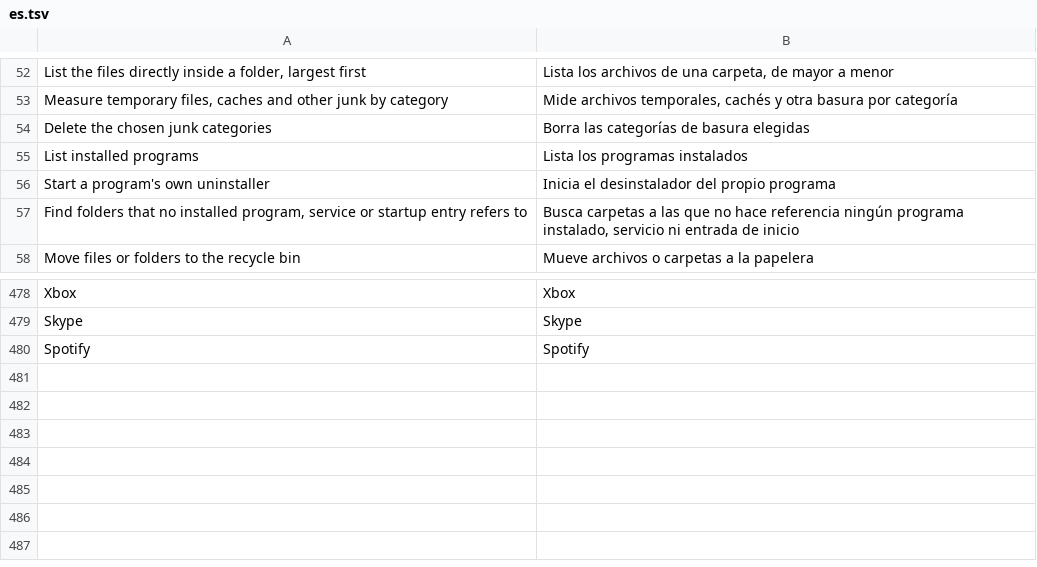
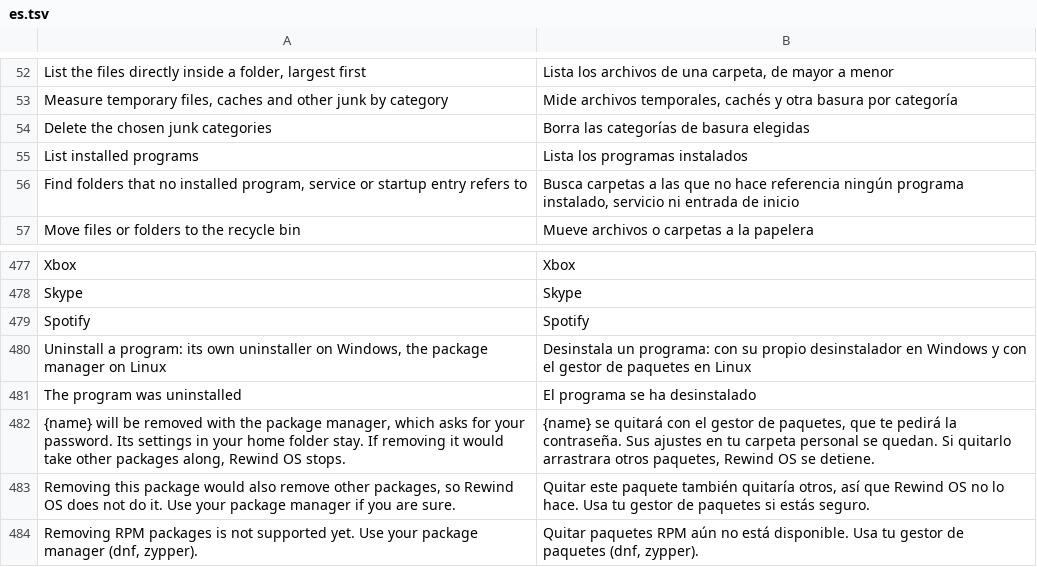
Before and after one commit to rewind-os/rewind-os-app, a TSV file: crates/i18n/locales/es.tsv, drawn as a sheet; only a part is shown, gaps mark what is left out; removed rows and columns are numbered as before the commit, all else as after; the diff names each change by its address in the sheet, - before the commit and + after, or states it on an @@ line.

```diff
--- a/crates/i18n/locales/es.tsv
+++ b/crates/i18n/locales/es.tsv
-row 56: Start a program's own uninstaller | Inicia el desinstalador del propio programa
+row 480: Uninstall a program: its own uninstaller on Windows, the package manager on Linux | Desinstala un programa: con su propio desinstalador en Windows y con el gestor de paquetes en Linux
+row 481: The program was uninstalled | El programa se ha desinstalado
+row 482: {name} will be removed with the package manager, which asks for your password. Its settings in your home folder stay. If removing it would take other packages along, Rewind OS stops. | {name} se quitará con el gestor de paquetes, que te pedirá la contraseña. Sus ajustes en tu carpeta personal se quedan. Si quitarlo arrastrara otros paquetes, Rewind OS se detiene.
+row 483: Removing this package would also remove other packages, so Rewind OS does not do it. Use your package manager if you are sure. | Quitar este paquete también quitaría otros, así que Rewind OS no lo hace. Usa tu gestor de paquetes si estás seguro.
+row 484: Removing RPM packages is not supported yet. Use your package manager (dnf, zypper). | Quitar paquetes RPM aún no está disponible. Usa tu gestor de paquetes (dnf, zypper).
```
Also changed, not shown: 9 other files.
